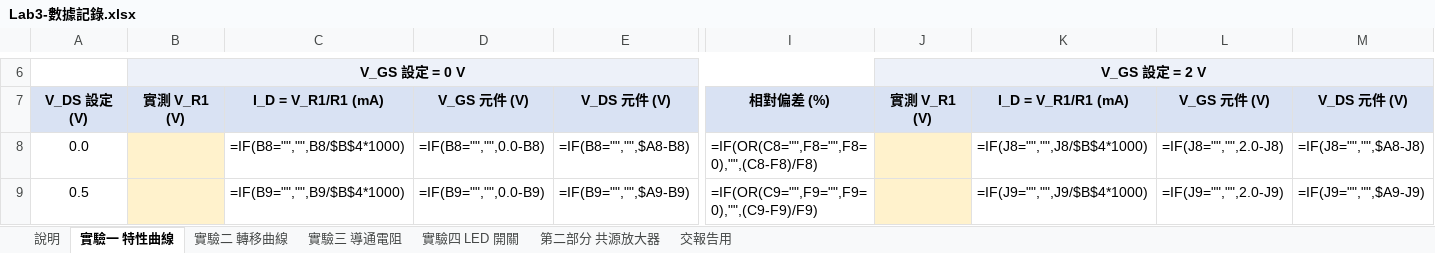
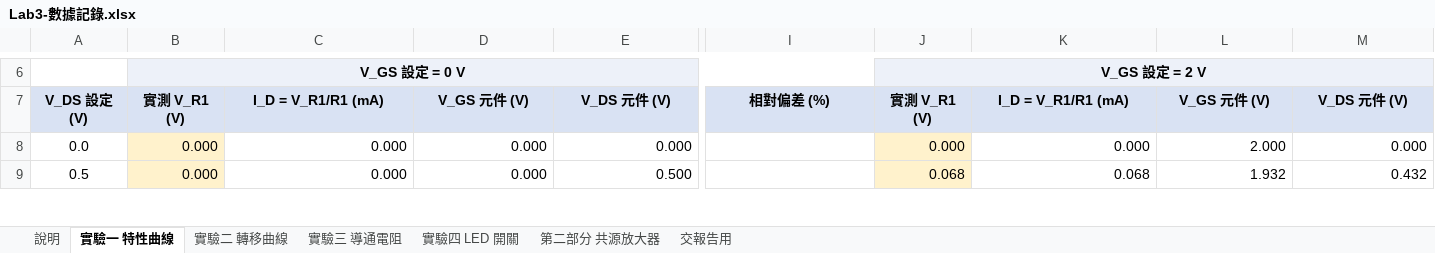
Before and after one commit to singyichen/notecraft, an Excel workbook: simulations/lab3/measured/Lab3-數據記錄.xlsx, sheet 實驗一 特性曲線, drawn as a sheet; only a part is shown, gaps mark what is left out; values as stored, in another font and other column widths than the file's, no borders; formulas without a stored value are shown as written; charts and pictures not drawn; the diff covers the shown part only; the diff names each change by its address in the sheet, - before the commit and + after, or states it on an @@ line.

```diff
--- a/simulations/lab3/measured/Lab3-數據記錄.xlsx (sheet 實驗一 特性曲線)
+++ b/simulations/lab3/measured/Lab3-數據記錄.xlsx (sheet 實驗一 特性曲線)
-B8:B9: (empty)
+B8:B9: 0.000
-C8: =IF(B8="","",B8/$B$4*1000)
+C8: 0.000
-D8: =IF(B8="","",0.0-B8)
+D8: 0.000
-E8: =IF(B8="","",$A8-B8)
+E8: 0.000
-I8: =IF(OR(C8="",F8="",F8=0),"",(C8-F8)/F8)
+I8: (empty)
-J8: (empty)
+J8: 0.000
-K8: =IF(J8="","",J8/$B$4*1000)
+K8: 0.000
-L8: =IF(J8="","",2.0-J8)
+L8: 2.000
-M8: =IF(J8="","",$A8-J8)
+M8: 0.000
-C9: =IF(B9="","",B9/$B$4*1000)
+C9: 0.000
-D9: =IF(B9="","",0.0-B9)
+D9: 0.000
-E9: =IF(B9="","",$A9-B9)
+E9: 0.500
-I9: =IF(OR(C9="",F9="",F9=0),"",(C9-F9)/F9)
+I9: (empty)
-J9: (empty)
+J9: 0.068
-K9: =IF(J9="","",J9/$B$4*1000)
+K9: 0.068
-L9: =IF(J9="","",2.0-J9)
+L9: 1.932
-M9: =IF(J9="","",$A9-J9)
+M9: 0.432
```
Also changed, not shown: 810 edited cells and cell formats elsewhere in this sheet, sheet 實驗二 轉移曲線, sheet 交報告用, sheet 實驗四 LED 開關, sheet 第二部分 共源放大器, sheet 實驗三 導通電阻, charts or pictures, 4 other files.
